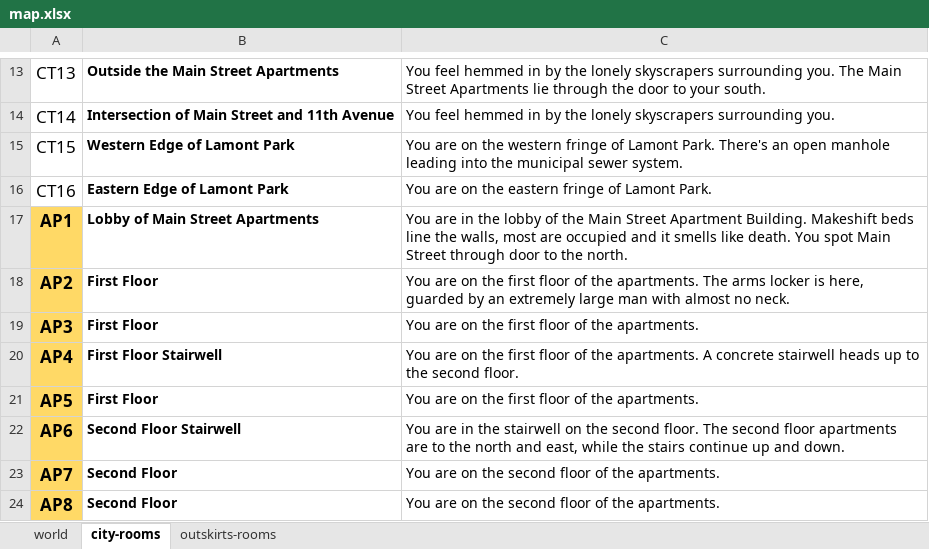
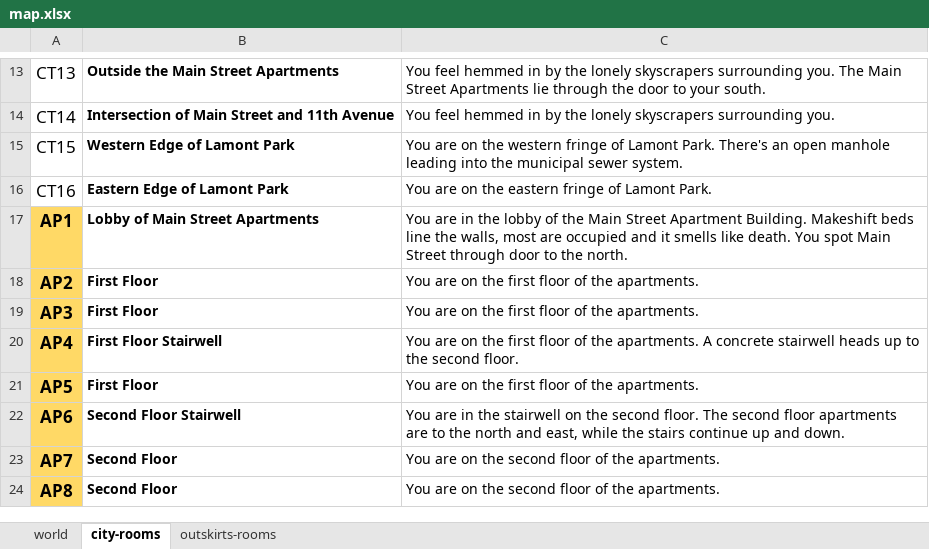
Before and after one commit to sixthgear/texty, an Excel workbook: stories/colddeadwater/data/map.xlsx, sheet city-rooms, drawn as a sheet; only a part is shown, gaps mark what is left out; values as stored, in another font and other column widths than the file's, no borders; the diff names each change by its address in the sheet, - before the commit and + after, or states it on an @@ line.

```diff
--- a/stories/colddeadwater/data/map.xlsx (sheet city-rooms)
+++ b/stories/colddeadwater/data/map.xlsx (sheet city-rooms)
-C18: …the apartments. The arms locker is here, guarded by an extremely large man with almost no neck.
+C18: …the apartments.
```
Also changed, not shown: sheet world, sheet outskirts-rooms, formulas that keep their value, 12 other files.
